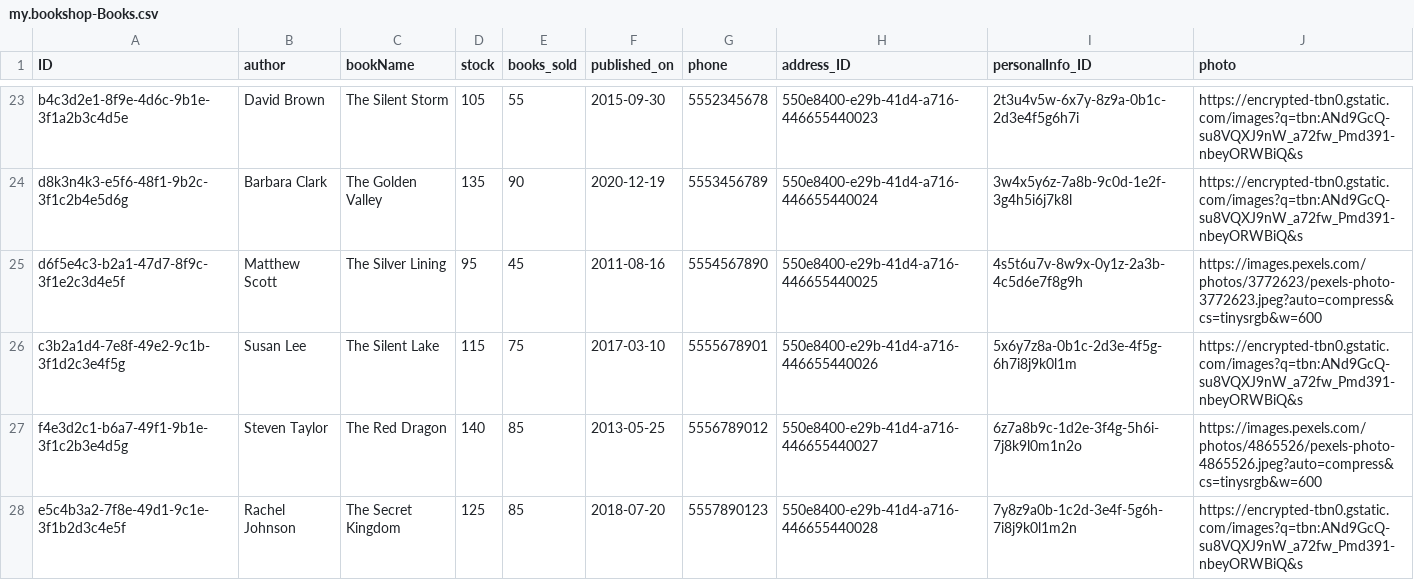
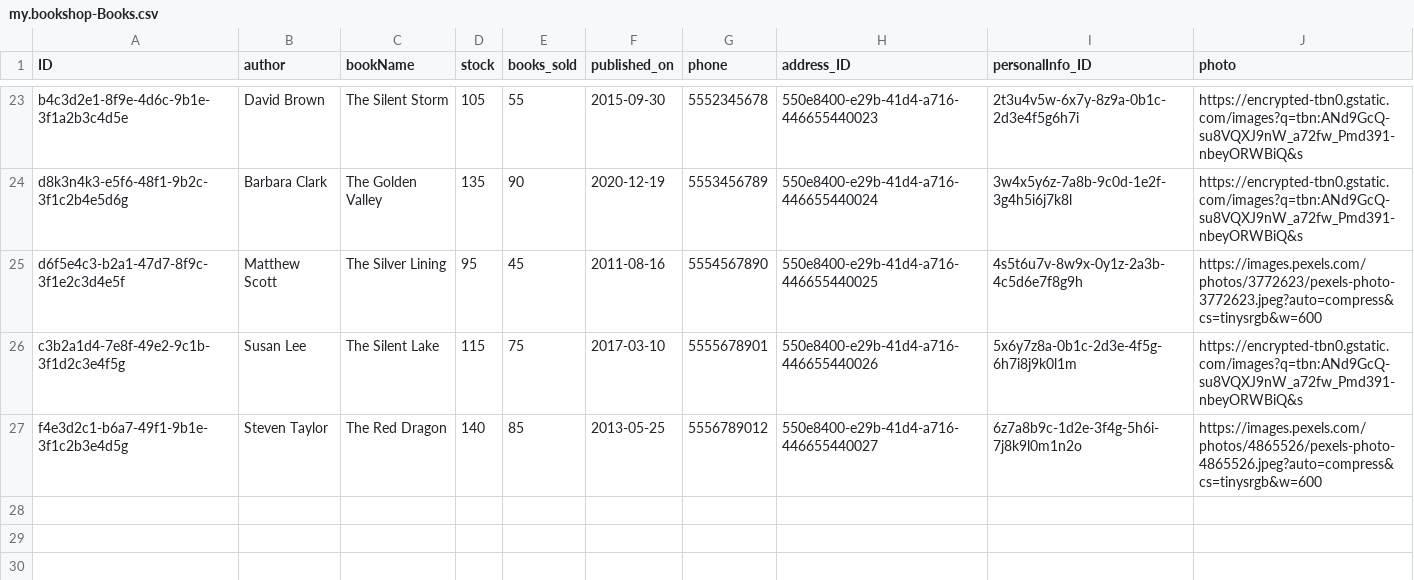
Before and after one commit to priyatham14114/Managed_router, a CSV file: db/data/my.bookshop-Books.csv, drawn as a sheet; only a part is shown, gaps mark what is left out; the diff names each change by its address in the sheet, - before the commit and + after, or states it on an @@ line.

```diff
--- a/db/data/my.bookshop-Books.csv
+++ b/db/data/my.bookshop-Books.csv
-row 28: e5c4b3a2-7f8e-49d1-9c1e-3f1b2d3c4e5f | Rachel Johnson | The Secret Kingdom | 125 | 85 | 2018-07-20 | 5557890123 | 550e8400-e29b-41d4-a716-446655440028 | 7y8z9a0b-1c2d-3e4f-5g6h-7i8j9k0l1m2n | https://encrypted-tbn0.gstatic.com/images?q=tbn:ANd9GcQ-su8VQXJ9nW_a72fw_Pmd391-nbeyORWBiQ&s
```
Also changed, not shown: db/data/my.bookshop-Address.csv, db/data/my.bookshop-PersonalDetails.csv, 2 other files.
